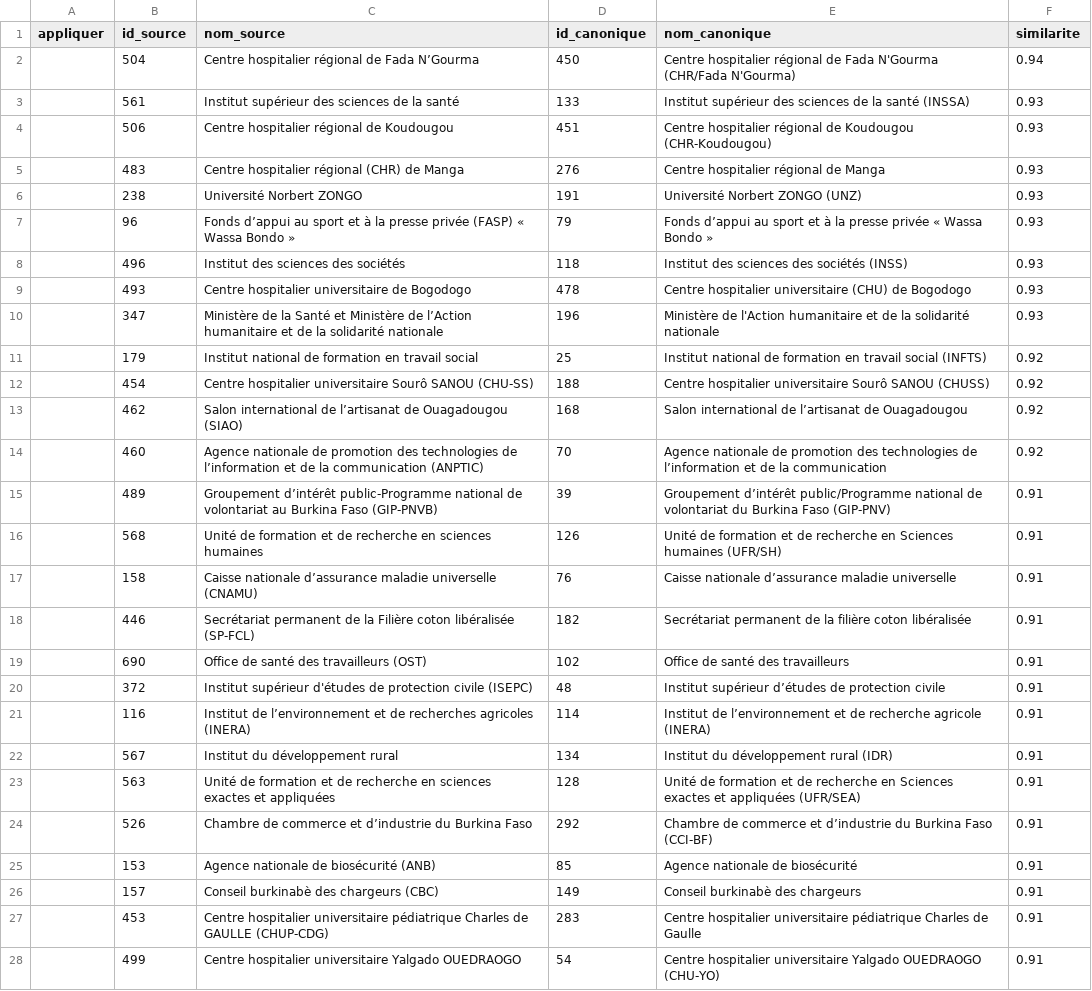
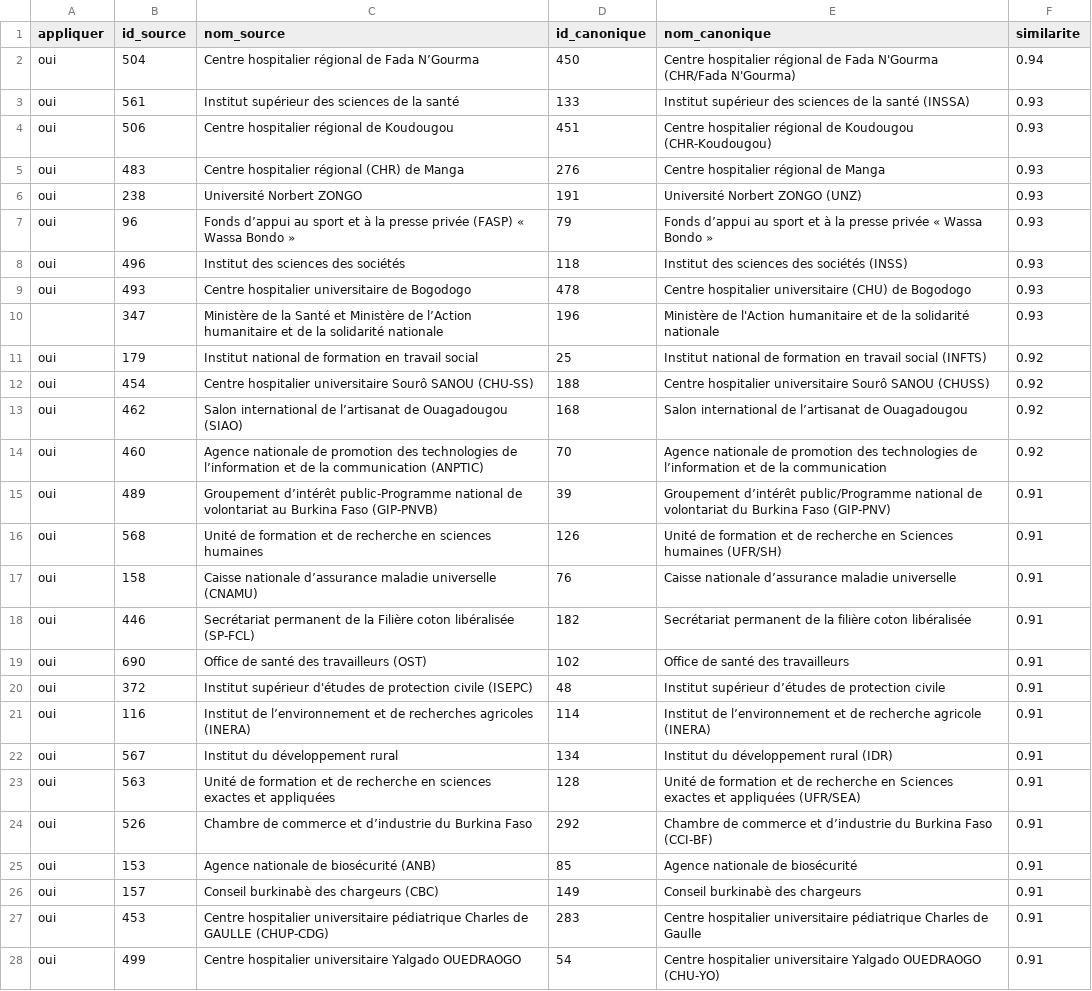
Before and after one commit to mazou1/faso-civic, a CSV file: backend/fusion_propositions.csv, drawn as a sheet; only a part is shown; the diff covers the shown part only; the diff names each change by its address in the sheet, - before the commit and + after, or states it on an @@ line.

```diff
--- a/backend/fusion_propositions.csv
+++ b/backend/fusion_propositions.csv
-A2:A9 (appliquer): (empty)
+A2:A9 (appliquer): oui
-A11:A28 (appliquer): (empty)
+A11:A28 (appliquer): oui
```
Also changed, not shown: 37 edited cells elsewhere in this file, 5 other files.
